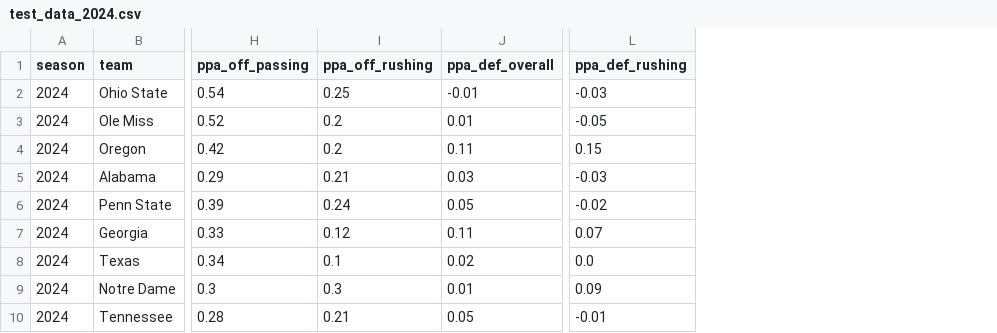
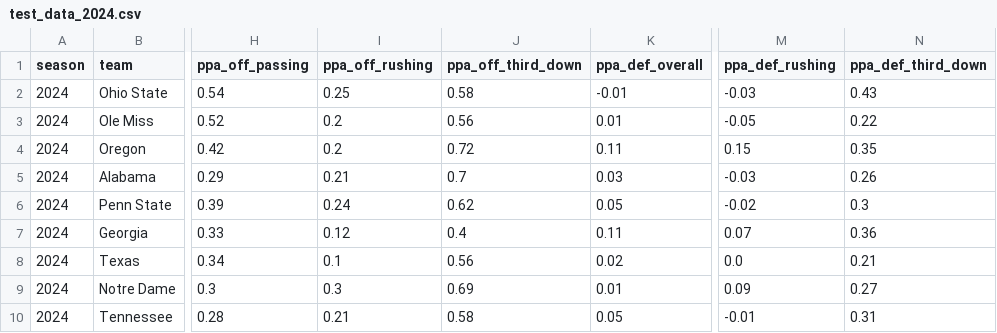
Before and after one commit to truett-jt/CFB-Simulator, a CSV file: test_data/test_data_2024.csv, drawn as a sheet; only a part is shown, gaps mark what is left out; the diff names each change by its address in the sheet, - before the commit and + after, or states it on an @@ line.

Commit message:
Updating the PPA metrics to be additive rather than substractive. Changes to be committed: 	modified:   cfb.ipynb 	modified:   reports/correlation_matrix.png 	modified:   reports/mutual_information.png 	modified:   reports/rfecv_plot.png 	modified:   test_data/test_data_2024.csv

```diff
--- a/test_data/test_data_2024.csv
+++ b/test_data/test_data_2024.csv
+column J (ppa_off_third_down), rows 2-10: 0.58 | 0.56 | 0.72 | 0.7 | 0.62 | 0.4 | 0.56 | 0.69 | 0.58
+column N (ppa_def_third_down), rows 2-10: 0.43 | 0.22 | 0.35 | 0.26 | 0.3 | 0.36 | 0.21 | 0.27 | 0.31
```
Also changed, not shown: 4 other files.
